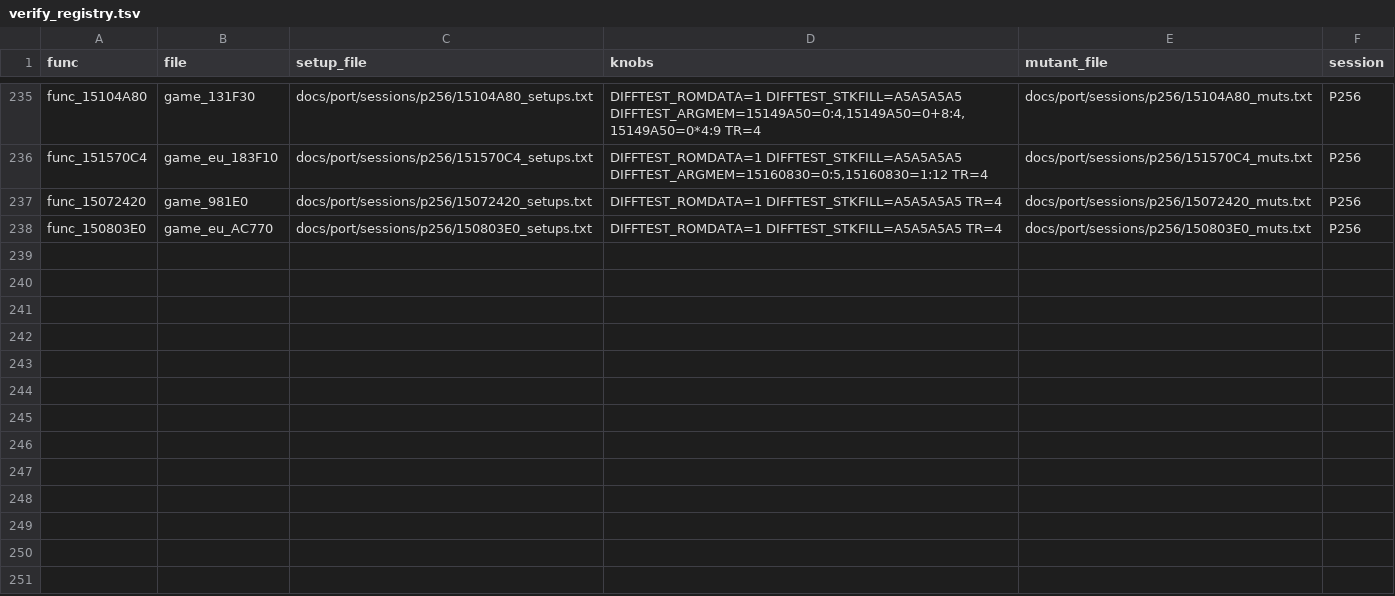
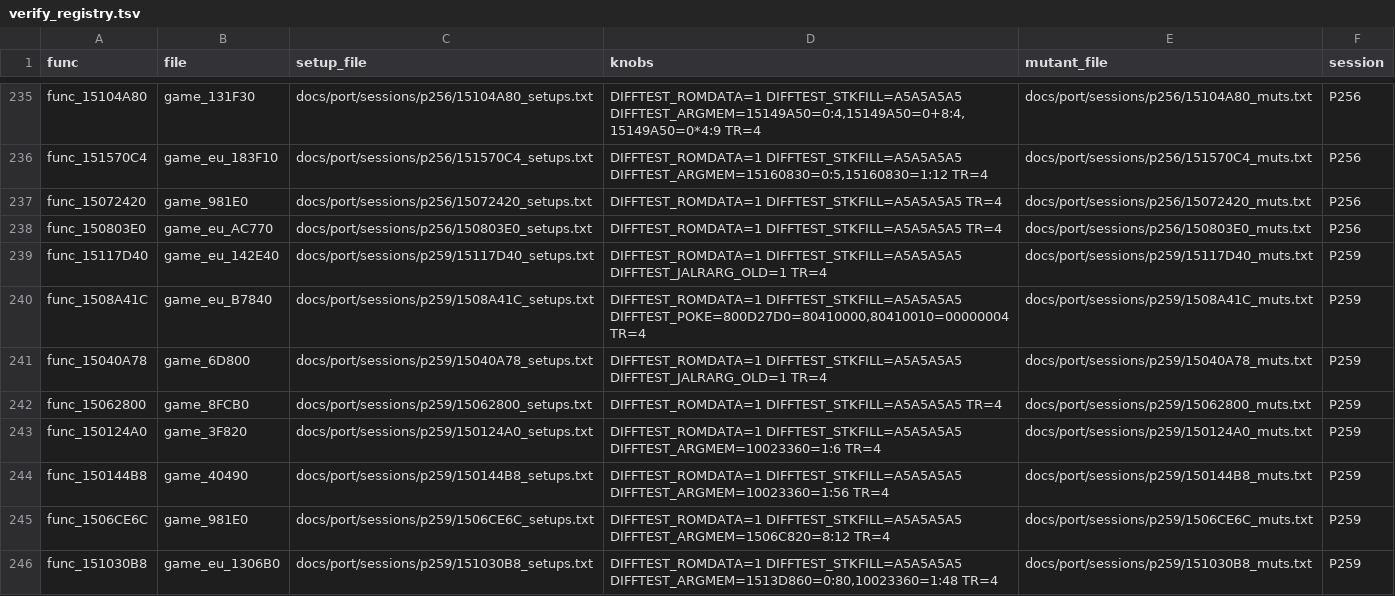
Before and after one commit to Sorikairox/conker-eu-port, a TSV file: tools/port/verify_registry.tsv, drawn as a sheet; only a part is shown, gaps mark what is left out; the diff names each change by its address in the sheet, - before the commit and + after, or states it on an @@ line.

```diff
--- a/tools/port/verify_registry.tsv
+++ b/tools/port/verify_registry.tsv
+row 239: func_15117D40 | game_eu_142E40 | docs/port/sessions/p259/15117D40_setups.txt | DIFFTEST_ROMDATA=1 DIFFTEST_STKFILL=A5A5A5A5 DIFFTEST_JALRARG_OLD=1 TR=4 | docs/port/sessions/p259/15117D40_muts.txt | P259
+row 240: func_1508A41C | game_eu_B7840 | docs/port/sessions/p259/1508A41C_setups.txt | DIFFTEST_ROMDATA=1 DIFFTEST_STKFILL=A5A5A5A5 DIFFTEST_POKE=800D27D0=80410000,80410010=00000004 TR=4 | docs/port/sessions/p259/1508A41C_muts.txt | P259
+row 241: func_15040A78 | game_6D800 | docs/port/sessions/p259/15040A78_setups.txt | DIFFTEST_ROMDATA=1 DIFFTEST_STKFILL=A5A5A5A5 DIFFTEST_JALRARG_OLD=1 TR=4 | docs/port/sessions/p259/15040A78_muts.txt | P259
+row 242: func_15062800 | game_8FCB0 | docs/port/sessions/p259/15062800_setups.txt | DIFFTEST_ROMDATA=1 DIFFTEST_STKFILL=A5A5A5A5 TR=4 | docs/port/sessions/p259/15062800_muts.txt | P259
+row 243: func_150124A0 | game_3F820 | docs/port/sessions/p259/150124A0_setups.txt | DIFFTEST_ROMDATA=1 DIFFTEST_STKFILL=A5A5A5A5 DIFFTEST_ARGMEM=10023360=1:6 TR=4 | docs/port/sessions/p259/150124A0_muts.txt | P259
+row 244: func_150144B8 | game_40490 | docs/port/sessions/p259/150144B8_setups.txt | DIFFTEST_ROMDATA=1 DIFFTEST_STKFILL=A5A5A5A5 DIFFTEST_ARGMEM=10023360=1:56 TR=4 | docs/port/sessions/p259/150144B8_muts.txt | P259
+row 245: func_1506CE6C | game_981E0 | docs/port/sessions/p259/1506CE6C_setups.txt | DIFFTEST_ROMDATA=1 DIFFTEST_STKFILL=A5A5A5A5 DIFFTEST_ARGMEM=1506C820=8:12 TR=4 | docs/port/sessions/p259/1506CE6C_muts.txt | P259
+row 246: func_151030B8 | game_eu_1306B0 | docs/port/sessions/p259/151030B8_setups.txt | DIFFTEST_ROMDATA=1 DIFFTEST_STKFILL=A5A5A5A5 DIFFTEST_ARGMEM=1513D860=0:80,10023360=1:48 TR=4 | docs/port/sessions/p259/151030B8_muts.txt | P259
```
Also changed, not shown: 29 other files.
